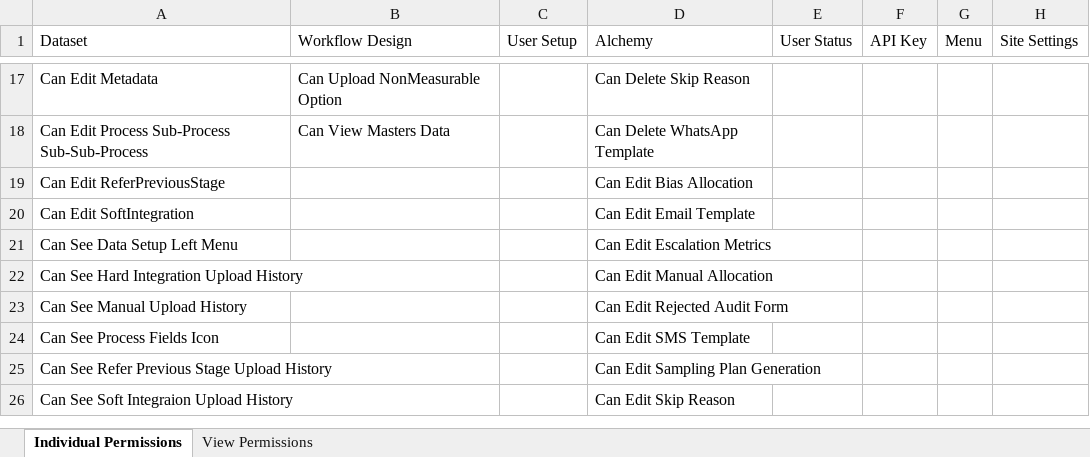
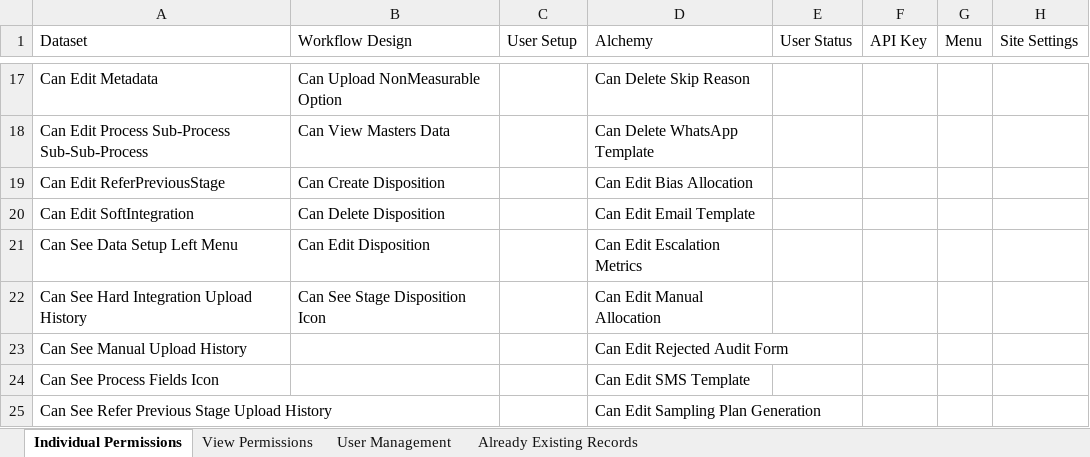
Before and after one commit to GopalReddy2000/Advaita, an Excel workbook: Advaita_TDD/ExcelFiles/PermissionsToSelect.xlsx, sheet Individual Permissions, drawn as a sheet; only a part is shown, gaps mark what is left out; the shorter side is filled out with more unchanged rows; values as stored, in another font and other column widths than the file's, no borders; the diff names each change by its address in the sheet, - before the commit and + after, or states it on an @@ line.

```diff
--- a/Advaita_TDD/ExcelFiles/PermissionsToSelect.xlsx (sheet Individual Permissions)
+++ b/Advaita_TDD/ExcelFiles/PermissionsToSelect.xlsx (sheet Individual Permissions)
+sheet tab: User Management
+sheet tab: Already Existing Records
-B19 (Workflow Design): (empty)
+B19 (Workflow Design): Can Create Disposition
-B20 (Workflow Design): (empty)
+B20 (Workflow Design): Can Delete Disposition
-B21 (Workflow Design): (empty)
+B21 (Workflow Design): Can Edit Disposition
-B22 (Workflow Design): (empty)
+B22 (Workflow Design): Can See Stage Disposition Icon
```
Also changed, not shown: 47 other files.
